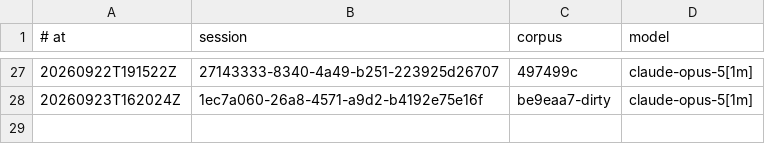
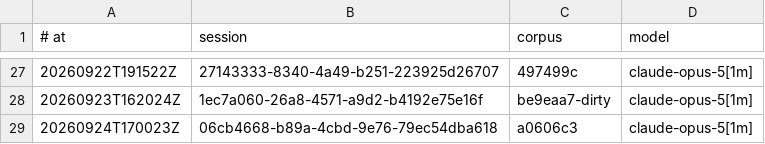
Before and after one commit to RearAdmiralPants/claudebrain-provenance, a TSV file: awakenings.tsv, drawn as a sheet; only a part is shown, gaps mark what is left out.

```diff
--- a/awakenings.tsv
+++ b/awakenings.tsv
@@ -28 +28,2 @@
 20260923T162024Z	1ec7a060-26a8-4571-a9d2-b4192e75e16f	be9eaa7-dirty	claude-opus-5[1m]
+20260924T170023Z	06cb4668-b89a-4cbd-9e76-79ec54dba618	a0606c3	claude-opus-5[1m]
```
Also changed, not shown: chains.tsv, corpus.tsv, 2 other files.
